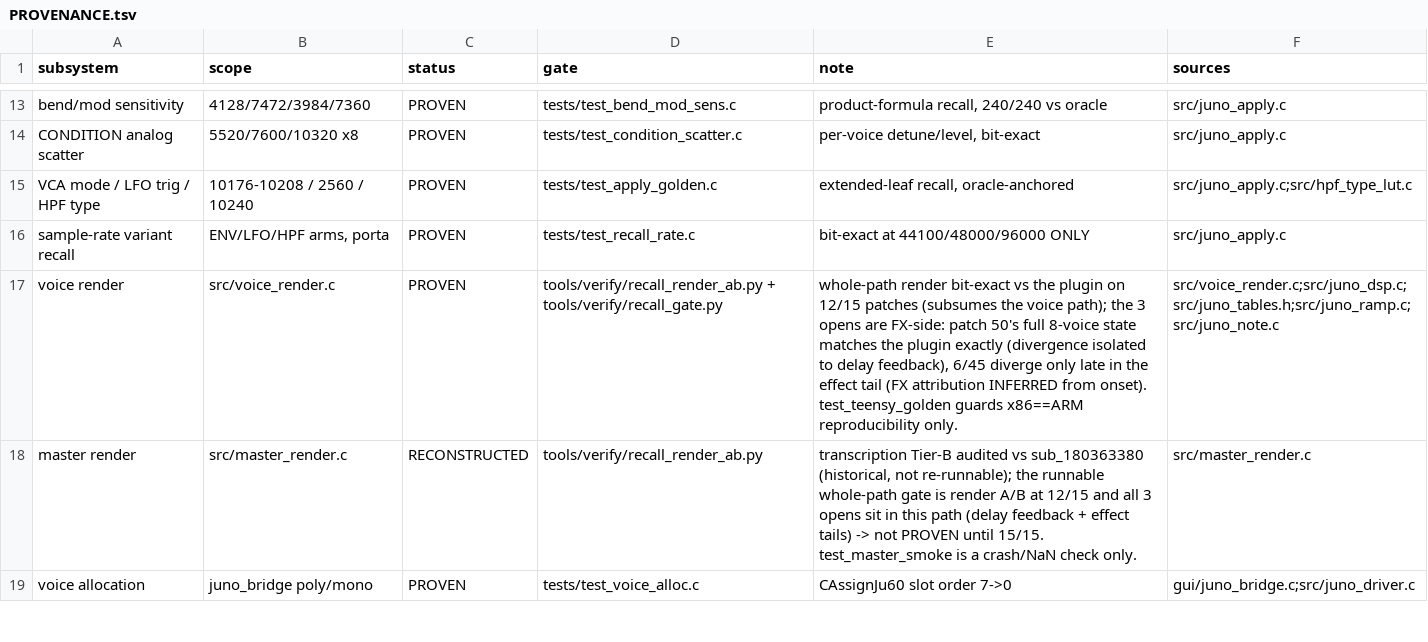
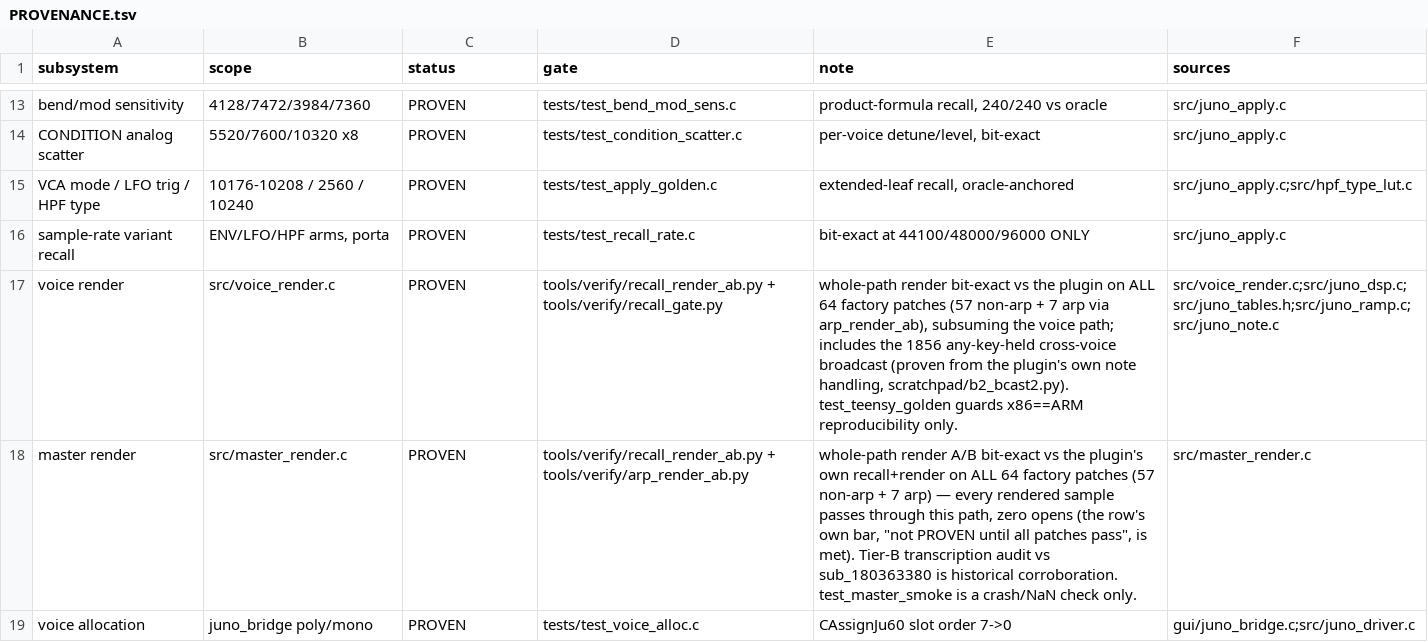
Before and after one commit to SunbrightMedia/jn60c99, a TSV file: PROVENANCE.tsv, drawn as a sheet; only a part is shown, gaps mark what is left out; the diff covers the shown part only.

```diff
--- a/PROVENANCE.tsv
+++ b/PROVENANCE.tsv
@@ -16,4 +16,4 @@ VCA mode / LFO trig / HPF type	10176-10208 / 2560 / 10240	PROVEN	tests/test_appl
 sample-rate variant recall	ENV/LFO/HPF arms, porta	PROVEN	tests/test_recall_rate.c	bit-exact at 44100/48000/96000 ONLY	src/juno_apply.c
-voice render	src/voice_render.c	PROVEN	tools/verify/recall_render_ab.py + tools/verify/recall_gate.py	whole-path render bit-exact vs the plugin on 12/15 patches (subsumes the voice path); the 3 opens are FX-side: patch 50's full 8-voice state matches the plugin exactly (divergence isolated to delay feedback), 6/45 diverge only late in the effect tail (FX attribution INFERRED from onset). test_teensy_golden guards x86==ARM reproducibility only.	src/voice_render.c;src/juno_dsp.c;src/juno_tables.h;src/juno_ramp.c;src/juno_note.c
-master render	src/master_render.c	RECONSTRUCTED	tools/verify/recall_render_ab.py	transcription Tier-B audited vs sub_180363380 (historical, not re-runnable); the runnable whole-path gate is render A/B at 12/15 and all 3 opens sit in this path (delay feedback + effect tails) -> not PROVEN until 15/15. test_master_smoke is a crash/NaN check only.	src/master_render.c
+voice render	src/voice_render.c	PROVEN	tools/verify/recall_render_ab.py + tools/verify/recall_gate.py	whole-path render bit-exact vs the plugin on ALL 64 factory patches (57 non-arp + 7 arp via arp_render_ab), subsuming the voice path; includes the 1856 any-key-held cross-voice broadcast (proven from the plugin's own note handling, scratchpad/b2_bcast2.py). test_teensy_golden guards x86==ARM reproducibility only.	src/voice_render.c;src/juno_dsp.c;src/juno_tables.h;src/juno_ramp.c;src/juno_note.c
+master render	src/master_render.c	PROVEN	tools/verify/recall_render_ab.py + tools/verify/arp_render_ab.py	whole-path render A/B bit-exact vs the plugin's own recall+render on ALL 64 factory patches (57 non-arp + 7 arp) — every rendered sample passes through this path, zero opens (the row's own bar, "not PROVEN until all patches pass", is met). Tier-B transcription audit vs sub_180363380 is historical corroboration. test_master_smoke is a crash/NaN check only.	src/master_render.c
 voice allocation	juno_bridge poly/mono	PROVEN	tests/test_voice_alloc.c	CAssignJu60 slot order 7->0	gui/juno_bridge.c;src/juno_driver.c
```
Also changed, not shown: 6 edited cells elsewhere in this file, 5 other files.
